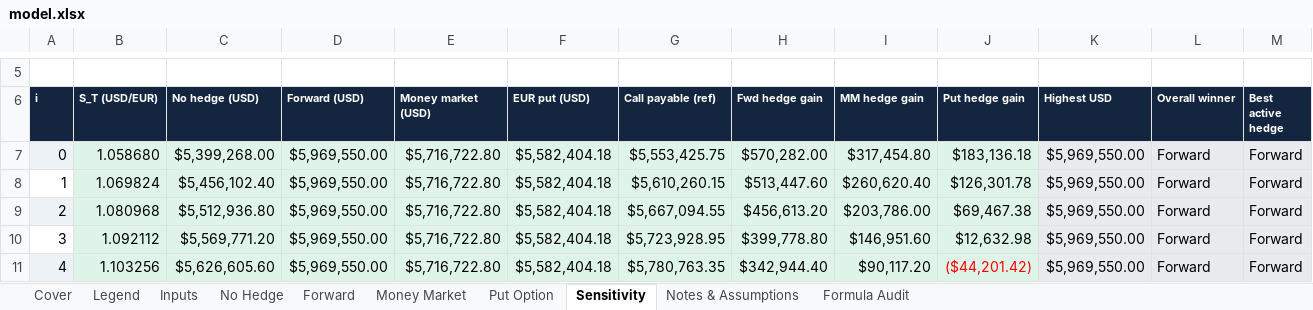
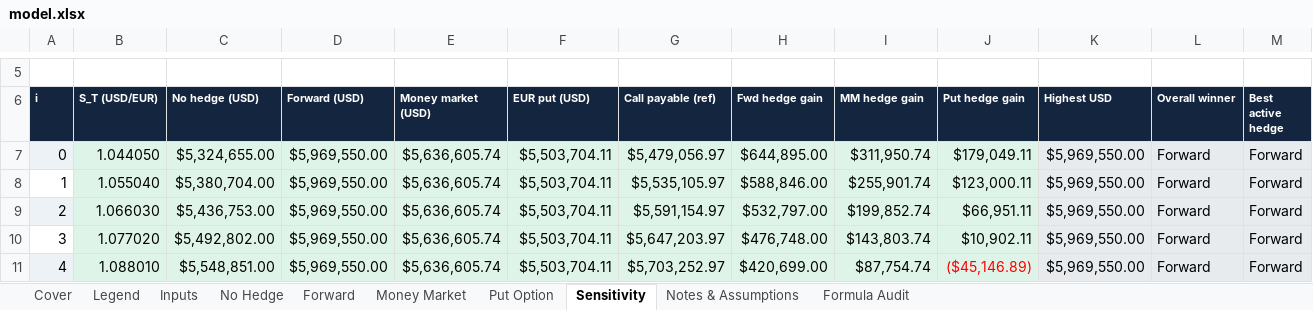
Before and after one commit to s1y4n/siyan-zhu, an Excel workbook: capabilities/fx-hedging/model.xlsx, sheet Sensitivity, drawn as a sheet; only a part is shown, gaps mark what is left out; values as stored, in another font and other column widths than the file's, no borders; charts and pictures not drawn; the diff covers the shown part only; the diff names each change by its address in the sheet, - before the commit and + after, or states it on an @@ line.

Commit message:
Stage 4: Populate FX model with November 20 market data

```diff
--- a/capabilities/fx-hedging/model.xlsx (sheet Sensitivity)
+++ b/capabilities/fx-hedging/model.xlsx (sheet Sensitivity)
-B7 (S_T (USD/EUR)): 1.058680
+B7 (S_T (USD/EUR)): 1.044050
-C7 (No hedge (USD)): $5,399,268.00
+C7 (No hedge (USD)): $5,324,655.00
-E7:E11 (Money market (USD)): $5,716,722.80
+E7:E11 (Money market (USD)): $5,636,605.74
-F7:F11 (EUR put (USD)): $5,582,404.18
+F7:F11 (EUR put (USD)): $5,503,704.11
-G7 (Call payable (ref)): $5,553,425.75
+G7 (Call payable (ref)): $5,479,056.97
-H7 (Fwd hedge gain): $570,282.00
+H7 (Fwd hedge gain): $644,895.00
-I7 (MM hedge gain): $317,454.80
+I7 (MM hedge gain): $311,950.74
-J7 (Put hedge gain): $183,136.18
+J7 (Put hedge gain): $179,049.11
-B8 (S_T (USD/EUR)): 1.069824
+B8 (S_T (USD/EUR)): 1.055040
-C8 (No hedge (USD)): $5,456,102.40
+C8 (No hedge (USD)): $5,380,704.00
-G8 (Call payable (ref)): $5,610,260.15
+G8 (Call payable (ref)): $5,535,105.97
-H8 (Fwd hedge gain): $513,447.60
+H8 (Fwd hedge gain): $588,846.00
-I8 (MM hedge gain): $260,620.40
+I8 (MM hedge gain): $255,901.74
-J8 (Put hedge gain): $126,301.78
+J8 (Put hedge gain): $123,000.11
-B9 (S_T (USD/EUR)): 1.080968
+B9 (S_T (USD/EUR)): 1.066030
-C9 (No hedge (USD)): $5,512,936.80
+C9 (No hedge (USD)): $5,436,753.00
-G9 (Call payable (ref)): $5,667,094.55
+G9 (Call payable (ref)): $5,591,154.97
-H9 (Fwd hedge gain): $456,613.20
+H9 (Fwd hedge gain): $532,797.00
-I9 (MM hedge gain): $203,786.00
+I9 (MM hedge gain): $199,852.74
-J9 (Put hedge gain): $69,467.38
+J9 (Put hedge gain): $66,951.11
-B10 (S_T (USD/EUR)): 1.092112
+B10 (S_T (USD/EUR)): 1.077020
-C10 (No hedge (USD)): $5,569,771.20
+C10 (No hedge (USD)): $5,492,802.00
-G10 (Call payable (ref)): $5,723,928.95
+G10 (Call payable (ref)): $5,647,203.97
-H10 (Fwd hedge gain): $399,778.80
+H10 (Fwd hedge gain): $476,748.00
-I10 (MM hedge gain): $146,951.60
+I10 (MM hedge gain): $143,803.74
-J10 (Put hedge gain): $12,632.98
+J10 (Put hedge gain): $10,902.11
-B11 (S_T (USD/EUR)): 1.103256
+B11 (S_T (USD/EUR)): 1.088010
-C11 (No hedge (USD)): $5,626,605.60
+C11 (No hedge (USD)): $5,548,851.00
-G11 (Call payable (ref)): $5,780,763.35
+G11 (Call payable (ref)): $5,703,252.97
-H11 (Fwd hedge gain): $342,944.40
+H11 (Fwd hedge gain): $420,699.00
-I11 (MM hedge gain): $90,117.20
+I11 (MM hedge gain): $87,754.74
-J11 (Put hedge gain): ($44,201.42)
+J11 (Put hedge gain): ($45,146.89)
```
Also changed, not shown: 48 edited cells elsewhere in this sheet, sheet No Hedge, sheet Cover, sheet Inputs, sheet Notes & Assumptions, sheet Money Market, sheet Put Option, 2 more sheets, formulas that keep their value, charts or pictures.
